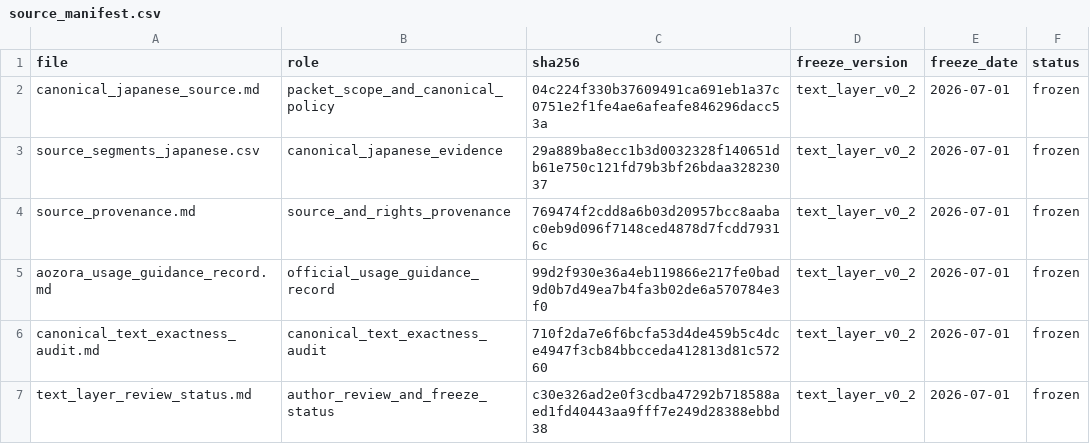
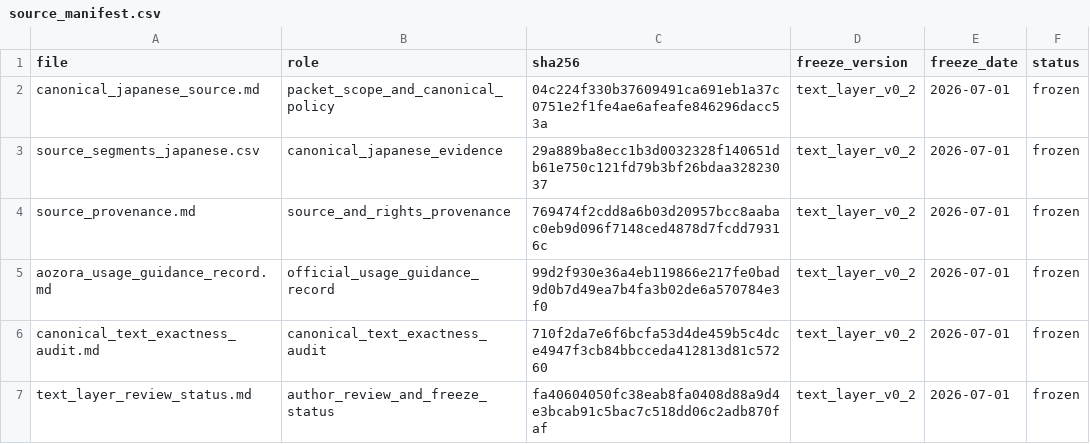
Before and after one commit to ZhijiWang/TRIM, a CSV file: examples/in_a_grove_walkthrough_public_v0_2/source_manifest.csv, drawn as a sheet.

Commit message:
Prepare public timestamp scope notes

```diff
--- a/examples/in_a_grove_walkthrough_public_v0_2/source_manifest.csv
+++ b/examples/in_a_grove_walkthrough_public_v0_2/source_manifest.csv
@@ -6,2 +6,2 @@ aozora_usage_guidance_record.md,official_usage_guidance_record,99d2f930e36a4eb11
 canonical_text_exactness_audit.md,canonical_text_exactness_audit,710f2da7e6f6bcfa53d4de459b5c4dce4947f3cb84bbcceda412813d81c57260,text_layer_v0_2,2026-07-01,frozen
-text_layer_review_status.md,author_review_and_freeze_status,c30e326ad2e0f3cdba47292b718588aed1fd40443aa9fff7e249d28388ebbd38,text_layer_v0_2,2026-07-01,frozen
+text_layer_review_status.md,author_review_and_freeze_status,fa40604050fc38eab8fa0408d88a9d4e3bcab91c5bac7c518dd06c2adb870faf,text_layer_v0_2,2026-07-01,frozen
```
Also changed, not shown: 8 other files.
